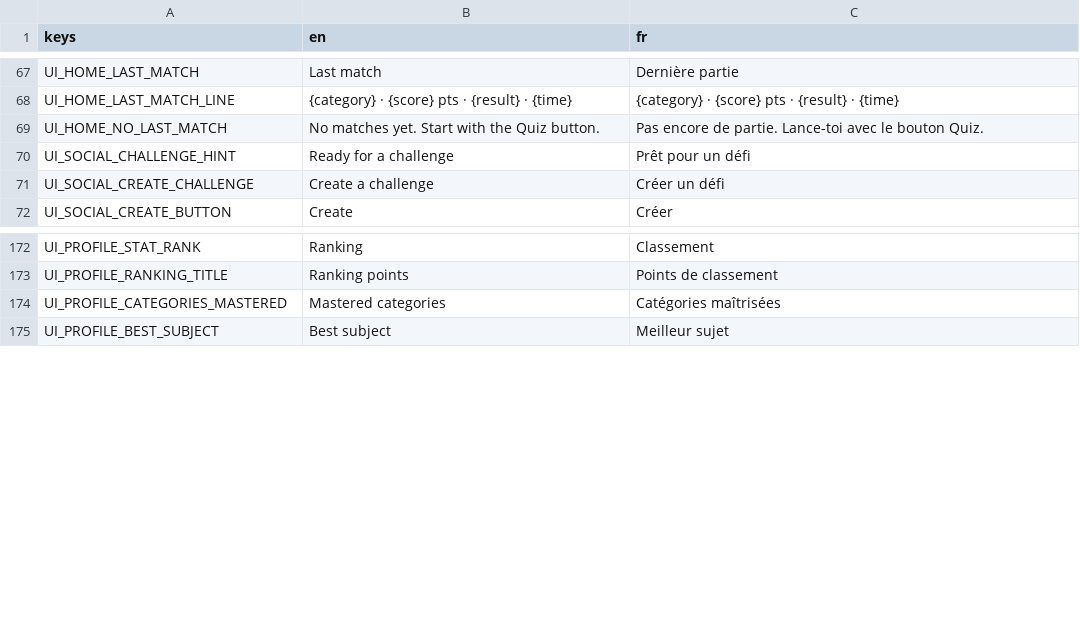
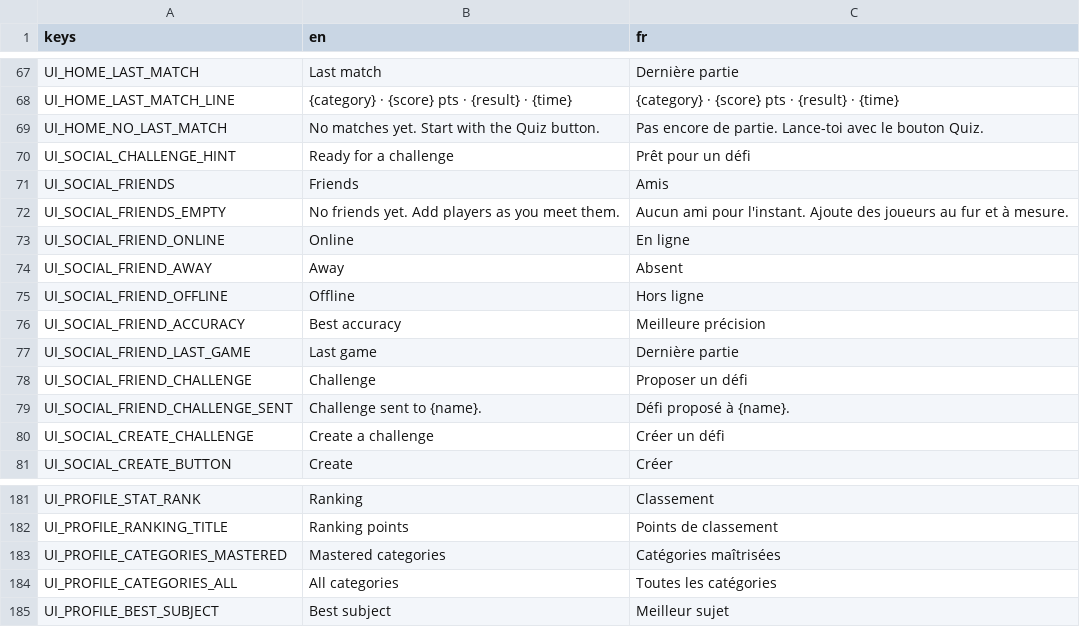
Before and after one commit to Team-pegasuscorp/BrainUp, a CSV file: locale/ui.csv, drawn as a sheet; only a part is shown, gaps mark what is left out.

Commit message:
Polish social friend detail and align tab surfaces with profile.
Add friends strip with category-colored best subject, win/loss last game styling, navy/social surfaces across tabs, and category progression tokens.

```diff
--- a/locale/ui.csv
+++ b/locale/ui.csv
@@ -70,2 +70,11 @@ UI_HOME_NO_LAST_MATCH,No matches yet. Start with the Quiz button.,Pas encore de
 UI_SOCIAL_CHALLENGE_HINT,Ready for a challenge,Prêt pour un défi
+UI_SOCIAL_FRIENDS,Friends,Amis
+UI_SOCIAL_FRIENDS_EMPTY,No friends yet. Add players as you meet them.,Aucun ami pour l'instant. Ajoute des joueurs au fur et à mesure.
+UI_SOCIAL_FRIEND_ONLINE,Online,En ligne
+UI_SOCIAL_FRIEND_AWAY,Away,Absent
+UI_SOCIAL_FRIEND_OFFLINE,Offline,Hors ligne
+UI_SOCIAL_FRIEND_ACCURACY,Best accuracy,Meilleure précision
+UI_SOCIAL_FRIEND_LAST_GAME,Last game,Dernière partie
+UI_SOCIAL_FRIEND_CHALLENGE,Challenge,Proposer un défi
+UI_SOCIAL_FRIEND_CHALLENGE_SENT,Challenge sent to {name}.,Défi proposé à {name}.
 UI_SOCIAL_CREATE_CHALLENGE,Create a challenge,Créer un défi
@@ -174,2 +183,3 @@ UI_PROFILE_RANKING_TITLE,Ranking points,Points de classement
 UI_PROFILE_CATEGORIES_MASTERED,Mastered categories,Catégories maîtrisées
+UI_PROFILE_CATEGORIES_ALL,All categories,Toutes les catégories
 UI_PROFILE_BEST_SUBJECT,Best subject,Meilleur sujet
```
Also changed, not shown: 10 other files.
